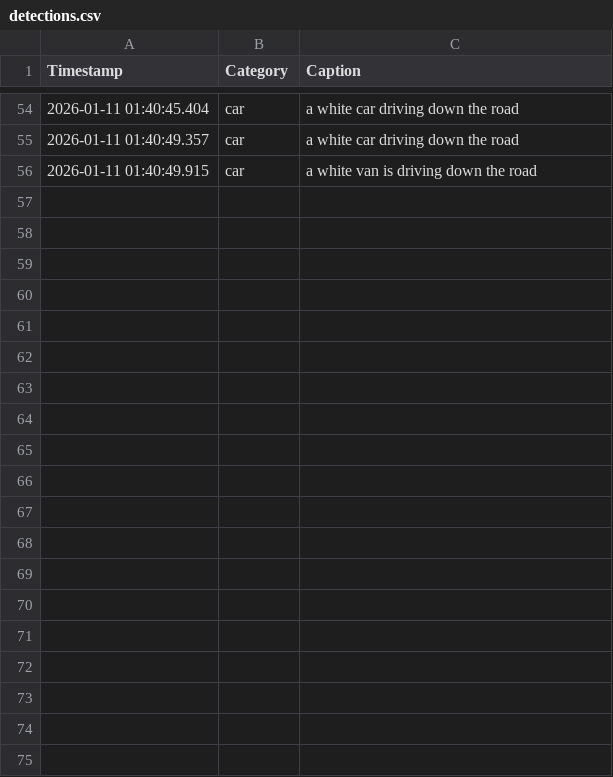
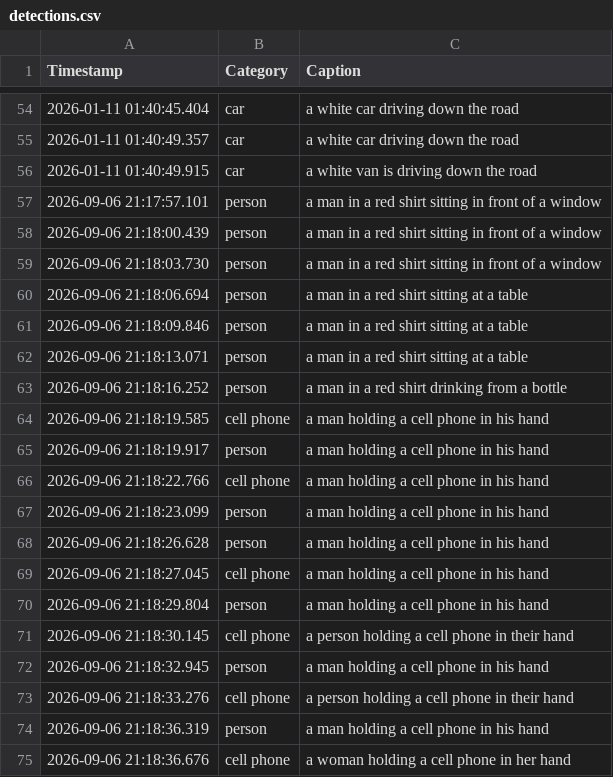
Before and after one commit to RAPTOR-sr/Vision-Based-CCTV-Object-Detection---Logging-System, a CSV file: output/detections.csv, drawn as a sheet; only a part is shown, gaps mark what is left out; the diff covers the shown part only; the diff names each change by its address in the sheet, - before the commit and + after, or states it on an @@ line.

```diff
--- a/output/detections.csv
+++ b/output/detections.csv
+row 57: 2026-09-06 21:17:57.101 | person | a man in a red shirt sitting in front of a window
+row 58: 2026-09-06 21:18:00.439 | person | a man in a red shirt sitting in front of a window
+row 59: 2026-09-06 21:18:03.730 | person | a man in a red shirt sitting in front of a window
+row 60: 2026-09-06 21:18:06.694 | person | a man in a red shirt sitting at a table
+row 61: 2026-09-06 21:18:09.846 | person | a man in a red shirt sitting at a table
+row 62: 2026-09-06 21:18:13.071 | person | a man in a red shirt sitting at a table
+row 63: 2026-09-06 21:18:16.252 | person | a man in a red shirt drinking from a bottle
+row 64: 2026-09-06 21:18:19.585 | cell phone | a man holding a cell phone in his hand
+row 65: 2026-09-06 21:18:19.917 | person | a man holding a cell phone in his hand
+row 66: 2026-09-06 21:18:22.766 | cell phone | a man holding a cell phone in his hand
+row 67: 2026-09-06 21:18:23.099 | person | a man holding a cell phone in his hand
+row 68: 2026-09-06 21:18:26.628 | person | a man holding a cell phone in his hand
+row 69: 2026-09-06 21:18:27.045 | cell phone | a man holding a cell phone in his hand
+row 70: 2026-09-06 21:18:29.804 | person | a man holding a cell phone in his hand
+row 71: 2026-09-06 21:18:30.145 | cell phone | a person holding a cell phone in their hand
+row 72: 2026-09-06 21:18:32.945 | person | a man holding a cell phone in his hand
+row 73: 2026-09-06 21:18:33.276 | cell phone | a person holding a cell phone in their hand
+row 74: 2026-09-06 21:18:36.319 | person | a man holding a cell phone in his hand
+row 75: 2026-09-06 21:18:36.676 | cell phone | a woman holding a cell phone in her hand
```
Also changed, not shown: 47 added rows elsewhere in this file, 9 other files.
